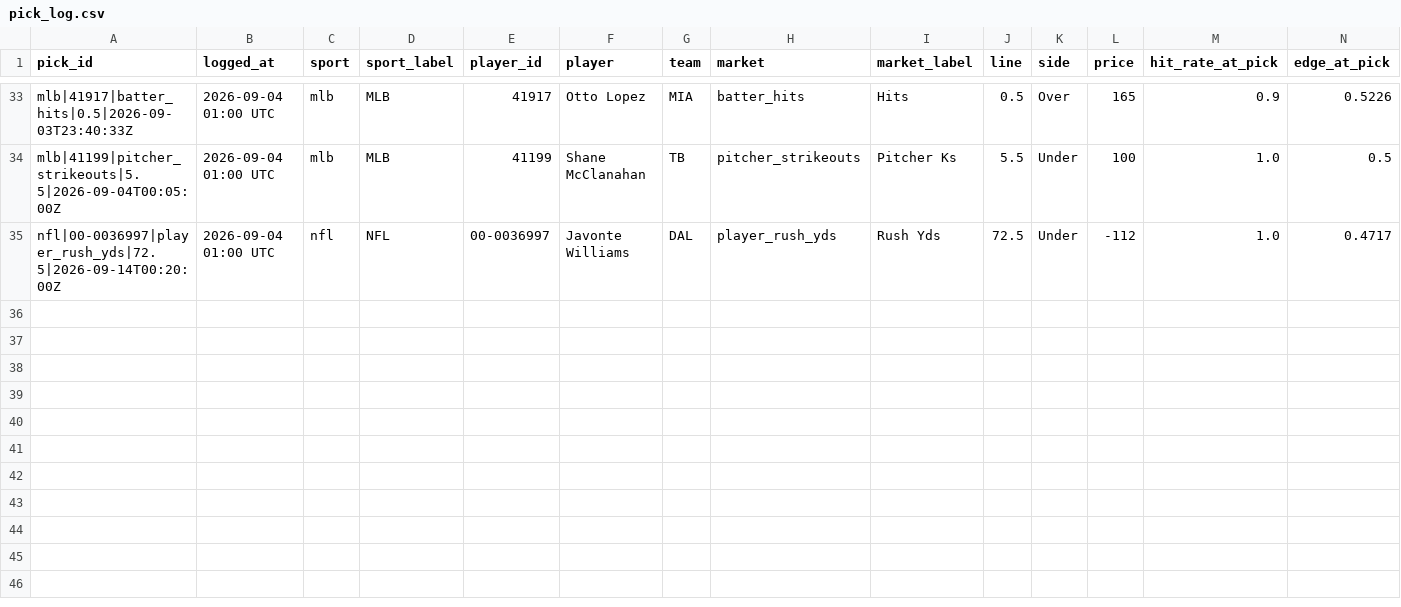
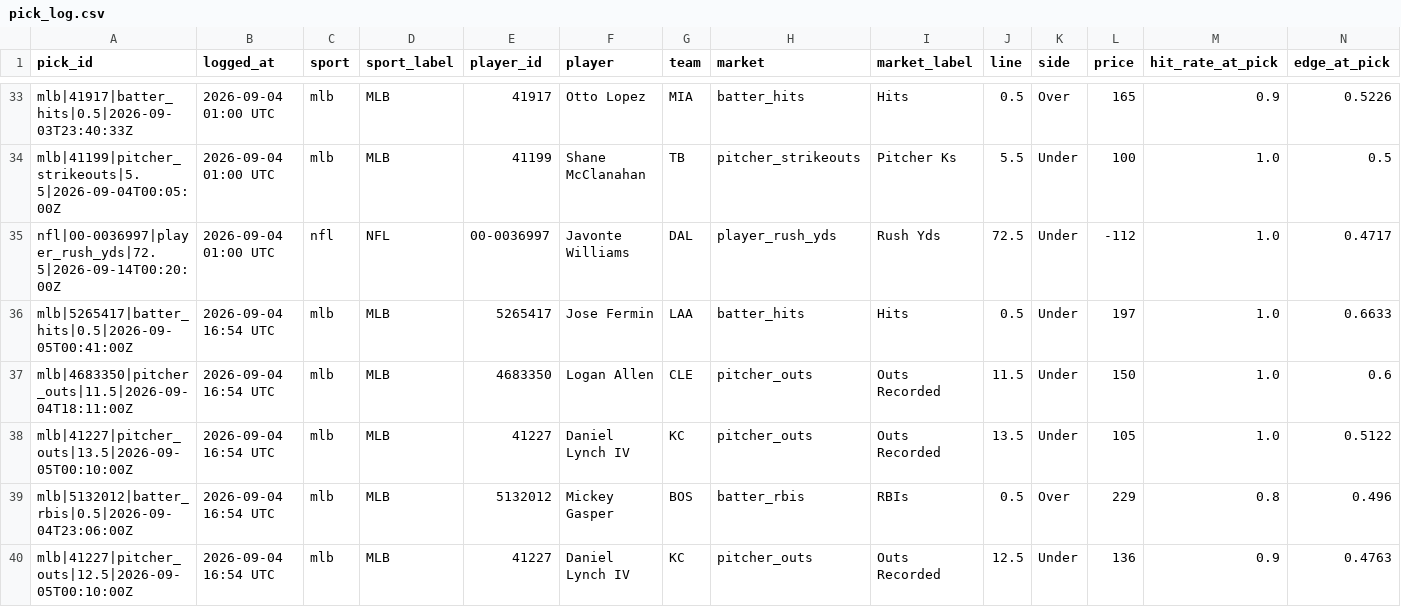
Before and after one commit to idhyanchand67/EdgeFinder, a CSV file: data/pick_log.csv, drawn as a sheet; only a part is shown, gaps mark what is left out; rows hold the shown columns only; the diff names each change by its address in the sheet, - before the commit and + after, or states it on an @@ line.

```diff
--- a/data/pick_log.csv
+++ b/data/pick_log.csv
+row 36: mlb|5265417|batter_hits|0.5|2026-09-05T00:41:00Z | 2026-09-04 16:54 UTC | mlb | MLB | 5265417 | Jose Fermin | LAA | batter_hits | Hits | 0.5 | Under | 197 | 1.0 | 0.6633
+row 37: mlb|4683350|pitcher_outs|11.5|2026-09-04T18:11:00Z | 2026-09-04 16:54 UTC | mlb | MLB | 4683350 | Logan Allen | CLE | pitcher_outs | Outs Recorded | 11.5 | Under | 150 | 1.0 | 0.6
+row 38: mlb|41227|pitcher_outs|13.5|2026-09-05T00:10:00Z | 2026-09-04 16:54 UTC | mlb | MLB | 41227 | Daniel Lynch IV | KC | pitcher_outs | Outs Recorded | 13.5 | Under | 105 | 1.0 | 0.5122
+row 39: mlb|5132012|batter_rbis|0.5|2026-09-04T23:06:00Z | 2026-09-04 16:54 UTC | mlb | MLB | 5132012 | Mickey Gasper | BOS | batter_rbis | RBIs | 0.5 | Over | 229 | 0.8 | 0.496
+row 40: mlb|41227|pitcher_outs|12.5|2026-09-05T00:10:00Z | 2026-09-04 16:54 UTC | mlb | MLB | 41227 | Daniel Lynch IV | KC | pitcher_outs | Outs Recorded | 12.5 | Under | 136 | 0.9 | 0.4763
```
